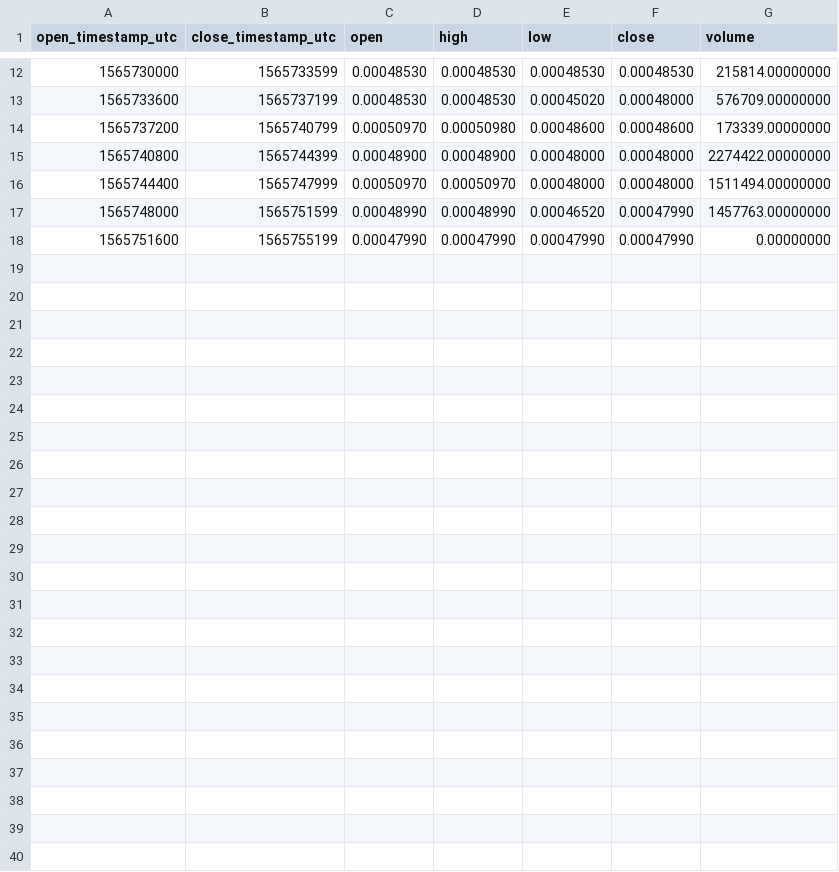
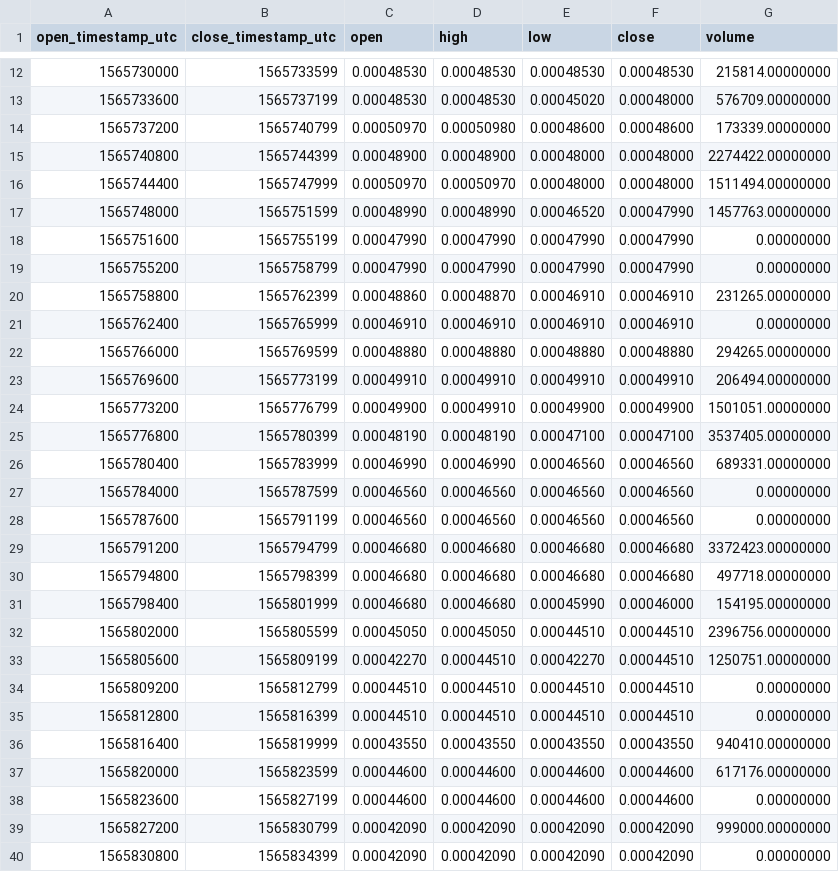
Before and after one commit to cryptobigbro/binance-NPXSUSDC, a CSV file: binance-NPXSUSDC-1h.csv, drawn as a sheet; only a part is shown, gaps mark what is left out; the diff names each change by its address in the sheet, - before the commit and + after, or states it on an @@ line.

Commit message:
Update OHLCV data.

```diff
--- a/binance-NPXSUSDC-1h.csv
+++ b/binance-NPXSUSDC-1h.csv
+row 19: 1565755200 | 1565758799 | 0.00047990 | 0.00047990 | 0.00047990 | 0.00047990 | 0.00000000
+row 20: 1565758800 | 1565762399 | 0.00048860 | 0.00048870 | 0.00046910 | 0.00046910 | 231265.00000000
+row 21: 1565762400 | 1565765999 | 0.00046910 | 0.00046910 | 0.00046910 | 0.00046910 | 0.00000000
+row 22: 1565766000 | 1565769599 | 0.00048880 | 0.00048880 | 0.00048880 | 0.00048880 | 294265.00000000
+row 23: 1565769600 | 1565773199 | 0.00049910 | 0.00049910 | 0.00049910 | 0.00049910 | 206494.00000000
+row 24: 1565773200 | 1565776799 | 0.00049900 | 0.00049910 | 0.00049900 | 0.00049900 | 1501051.00000000
+row 25: 1565776800 | 1565780399 | 0.00048190 | 0.00048190 | 0.00047100 | 0.00047100 | 3537405.00000000
+row 26: 1565780400 | 1565783999 | 0.00046990 | 0.00046990 | 0.00046560 | 0.00046560 | 689331.00000000
+row 27: 1565784000 | 1565787599 | 0.00046560 | 0.00046560 | 0.00046560 | 0.00046560 | 0.00000000
+row 28: 1565787600 | 1565791199 | 0.00046560 | 0.00046560 | 0.00046560 | 0.00046560 | 0.00000000
+row 29: 1565791200 | 1565794799 | 0.00046680 | 0.00046680 | 0.00046680 | 0.00046680 | 3372423.00000000
+row 30: 1565794800 | 1565798399 | 0.00046680 | 0.00046680 | 0.00046680 | 0.00046680 | 497718.00000000
+row 31: 1565798400 | 1565801999 | 0.00046680 | 0.00046680 | 0.00045990 | 0.00046000 | 154195.00000000
+row 32: 1565802000 | 1565805599 | 0.00045050 | 0.00045050 | 0.00044510 | 0.00044510 | 2396756.00000000
+row 33: 1565805600 | 1565809199 | 0.00042270 | 0.00044510 | 0.00042270 | 0.00044510 | 1250751.00000000
+row 34: 1565809200 | 1565812799 | 0.00044510 | 0.00044510 | 0.00044510 | 0.00044510 | 0.00000000
+row 35: 1565812800 | 1565816399 | 0.00044510 | 0.00044510 | 0.00044510 | 0.00044510 | 0.00000000
+row 36: 1565816400 | 1565819999 | 0.00043550 | 0.00043550 | 0.00043550 | 0.00043550 | 940410.00000000
+row 37: 1565820000 | 1565823599 | 0.00044600 | 0.00044600 | 0.00044600 | 0.00044600 | 617176.00000000
+row 38: 1565823600 | 1565827199 | 0.00044600 | 0.00044600 | 0.00044600 | 0.00044600 | 0.00000000
+row 39: 1565827200 | 1565830799 | 0.00042090 | 0.00042090 | 0.00042090 | 0.00042090 | 999000.00000000
+row 40: 1565830800 | 1565834399 | 0.00042090 | 0.00042090 | 0.00042090 | 0.00042090 | 0.00000000
```
Also changed, not shown: 3 other files.
